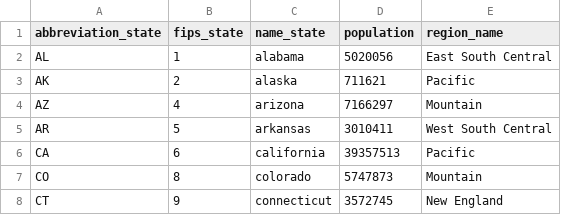
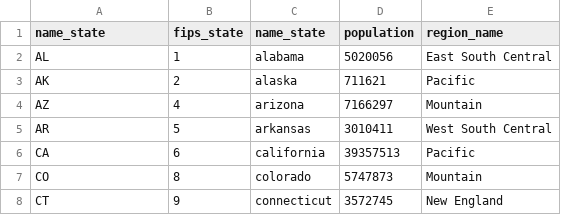
Before and after one commit to twallema/JHU-Cornell_hierarchSIR, a CSV file: data/interim/demography/demography.csv, drawn as a sheet; only a part is shown.

```diff
--- a/data/interim/demography/demography.csv
+++ b/data/interim/demography/demography.csv
@@ -1,2 +1,2 @@
-abbreviation_state,fips_state,name_state,population,region_name
+name_state,fips_state,name_state,population,region_name
 AL,1,alabama,5020056,East South Central
```
Also changed, not shown: 12 other files.
